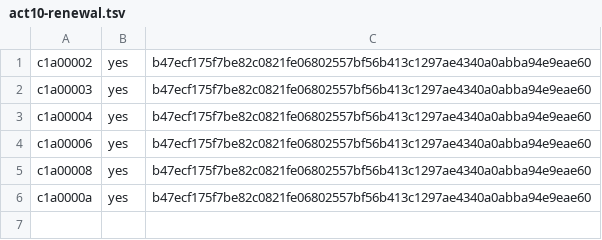
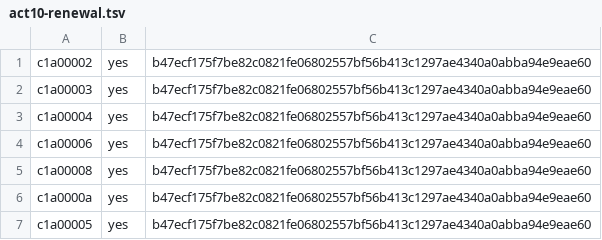
Before and after one commit to ottojung/viche, a TSV file: records/ballots/act10-renewal.tsv, drawn as a sheet.

Commit message:
Ballot: c1a00005 yes on act10-renewal

```diff
--- a/records/ballots/act10-renewal.tsv
+++ b/records/ballots/act10-renewal.tsv
@@ -6 +6,2 @@ c1a00008	yes	b47ecf175f7be82c0821fe06802557bf56b413c1297ae4340a0abba94e9eae60
 c1a0000a	yes	b47ecf175f7be82c0821fe06802557bf56b413c1297ae4340a0abba94e9eae60
+c1a00005	yes	b47ecf175f7be82c0821fe06802557bf56b413c1297ae4340a0abba94e9eae60
```
